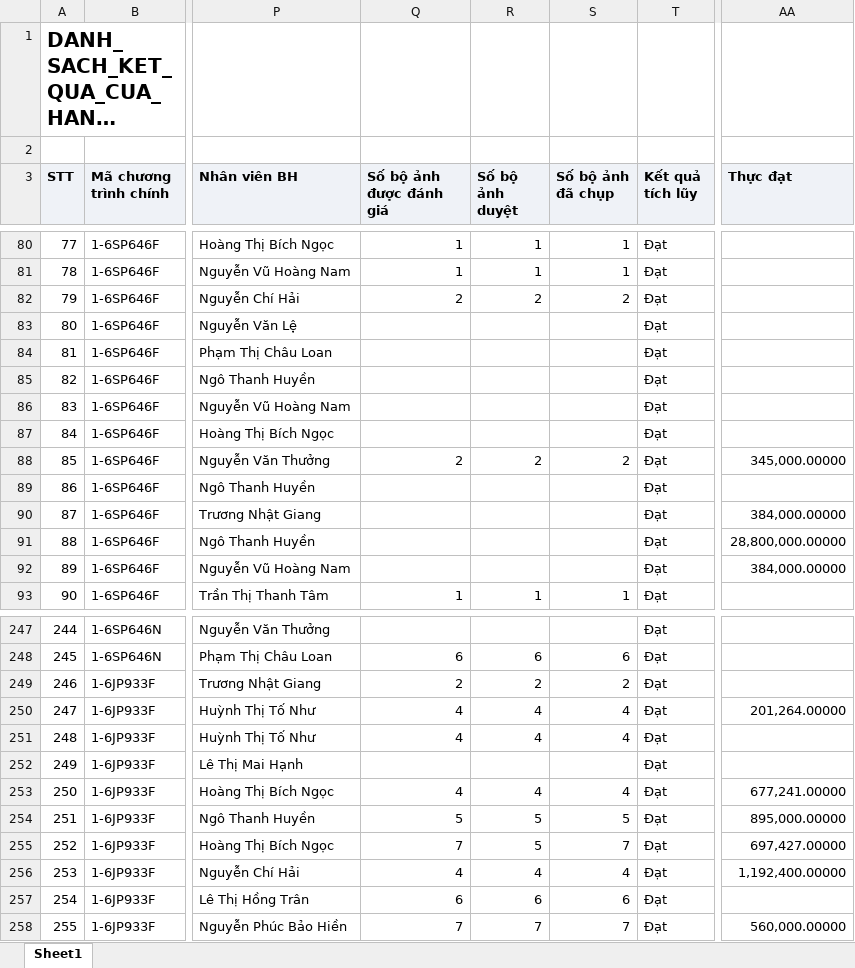
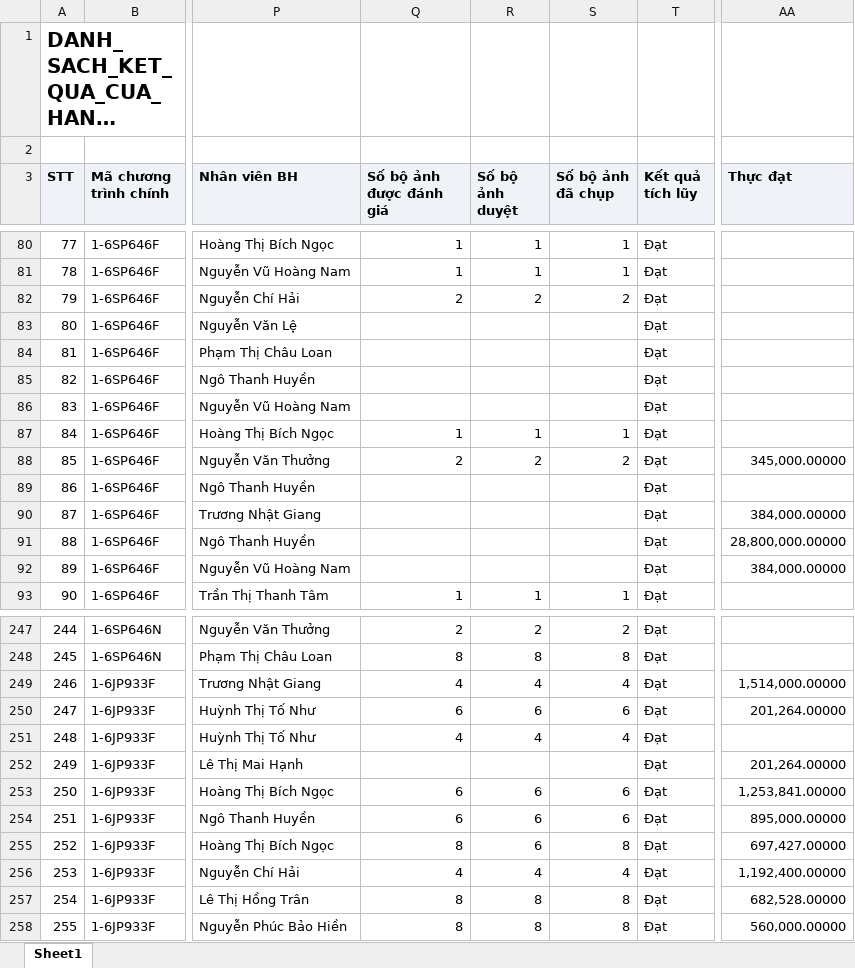
Before and after one commit to khoathinh-web/Dashboard-Thinhkt, an Excel workbook: data/Thang11/DANH_SACH_KET_QUA_CUA_HANG_THAM_GIA_CHUONG_TRINH.xlsx, sheet Sheet1, drawn as a sheet; only a part is shown, gaps mark what is left out; long unchanged cells end in …; values as stored, in another font and other column widths than the file's, no borders; the diff covers the shown part only; the diff names each change by its address in the sheet, - before the commit and + after, or states it on an @@ line.

```diff
--- a/data/Thang11/DANH_SACH_KET_QUA_CUA_HANG_THAM_GIA_CHUONG_TRINH.xlsx (sheet Sheet1)
+++ b/data/Thang11/DANH_SACH_KET_QUA_CUA_HANG_THAM_GIA_CHUONG_TRINH.xlsx (sheet Sheet1)
-Q87 (Số bộ ảnh được đánh giá): (empty)
+Q87 (Số bộ ảnh được đánh giá): 1
-R87 (Số bộ ảnh duyệt): (empty)
+R87 (Số bộ ảnh duyệt): 1
-S87 (Số bộ ảnh đã chụp): (empty)
+S87 (Số bộ ảnh đã chụp): 1
-Q247 (Số bộ ảnh được đánh giá): (empty)
+Q247 (Số bộ ảnh được đánh giá): 2
-R247 (Số bộ ảnh duyệt): (empty)
+R247 (Số bộ ảnh duyệt): 2
-S247 (Số bộ ảnh đã chụp): (empty)
+S247 (Số bộ ảnh đã chụp): 2
-Q248 (Số bộ ảnh được đánh giá): 6
+Q248 (Số bộ ảnh được đánh giá): 8
-R248 (Số bộ ảnh duyệt): 6
+R248 (Số bộ ảnh duyệt): 8
-S248 (Số bộ ảnh đã chụp): 6
+S248 (Số bộ ảnh đã chụp): 8
-Q249 (Số bộ ảnh được đánh giá): 2
+Q249 (Số bộ ảnh được đánh giá): 4
-R249 (Số bộ ảnh duyệt): 2
+R249 (Số bộ ảnh duyệt): 4
-S249 (Số bộ ảnh đã chụp): 2
+S249 (Số bộ ảnh đã chụp): 4
-AA249 (Thực đạt): (empty)
+AA249 (Thực đạt): 1,514,000.00000
-Q250 (Số bộ ảnh được đánh giá): 4
+Q250 (Số bộ ảnh được đánh giá): 6
-R250 (Số bộ ảnh duyệt): 4
+R250 (Số bộ ảnh duyệt): 6
-S250 (Số bộ ảnh đã chụp): 4
+S250 (Số bộ ảnh đã chụp): 6
-AA252 (Thực đạt): (empty)
+AA252 (Thực đạt): 201,264.00000
-Q253 (Số bộ ảnh được đánh giá): 4
+Q253 (Số bộ ảnh được đánh giá): 6
-R253 (Số bộ ảnh duyệt): 4
+R253 (Số bộ ảnh duyệt): 6
-S253 (Số bộ ảnh đã chụp): 4
+S253 (Số bộ ảnh đã chụp): 6
-AA253 (Thực đạt): 677,241.00000
+AA253 (Thực đạt): 1,253,841.00000
-Q254 (Số bộ ảnh được đánh giá): 5
+Q254 (Số bộ ảnh được đánh giá): 6
-R254:R255 (Số bộ ảnh duyệt): 5
+R254:R255 (Số bộ ảnh duyệt): 6
-S254 (Số bộ ảnh đã chụp): 5
+S254 (Số bộ ảnh đã chụp): 6
-Q255 (Số bộ ảnh được đánh giá): 7
+Q255 (Số bộ ảnh được đánh giá): 8
-S255 (Số bộ ảnh đã chụp): 7
+S255 (Số bộ ảnh đã chụp): 8
-Q257 (Số bộ ảnh được đánh giá): 6
+Q257 (Số bộ ảnh được đánh giá): 8
-R257 (Số bộ ảnh duyệt): 6
+R257 (Số bộ ảnh duyệt): 8
-S257 (Số bộ ảnh đã chụp): 6
+S257 (Số bộ ảnh đã chụp): 8
-AA257 (Thực đạt): (empty)
+AA257 (Thực đạt): 682,528.00000
-Q258 (Số bộ ảnh được đánh giá): 7
+Q258 (Số bộ ảnh được đánh giá): 8
-R258 (Số bộ ảnh duyệt): 7
+R258 (Số bộ ảnh duyệt): 8
-S258 (Số bộ ảnh đã chụp): 7
+S258 (Số bộ ảnh đã chụp): 8
```
Also changed, not shown: 350 edited cells elsewhere in this sheet, data/Thang11/DanhSachChiTietDonHang.xlsx, data/Thang11/DanhSachLichViengTham.xlsx, 1 other file.
